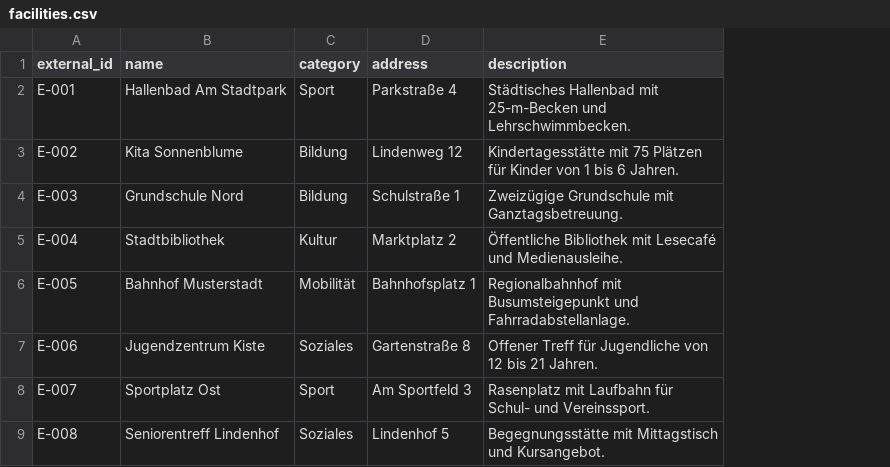
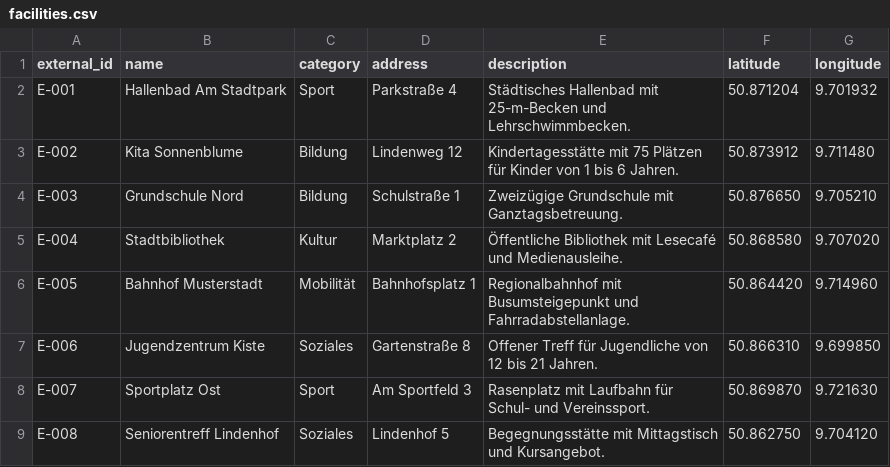
Before and after one commit to ElectricRoyale/stadt-stimme, a CSV file: data/demo/facilities.csv, drawn as a sheet; the diff names each change by its address in the sheet, - before the commit and + after, or states it on an @@ line.

```diff
--- a/data/demo/facilities.csv
+++ b/data/demo/facilities.csv
+column F (latitude), rows 2-9: 50.871204 | 50.873912 | 50.876650 | 50.868580 | 50.864420 | 50.866310 | 50.869870 | 50.862750
+column G (longitude), rows 2-9: 9.701932 | 9.711480 | 9.705210 | 9.707020 | 9.714960 | 9.699850 | 9.721630 | 9.704120
```
Also changed, not shown: 41 other files.
